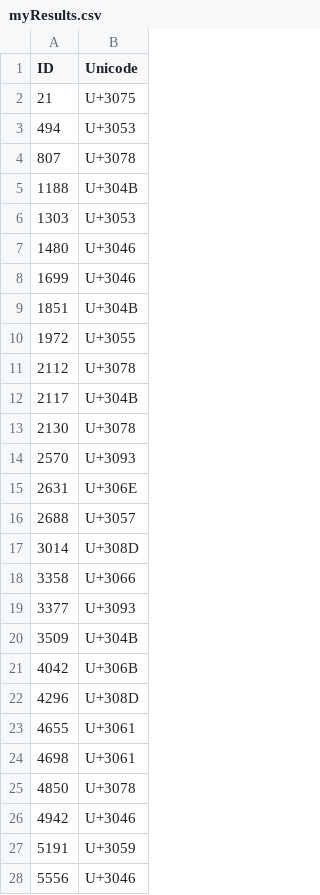
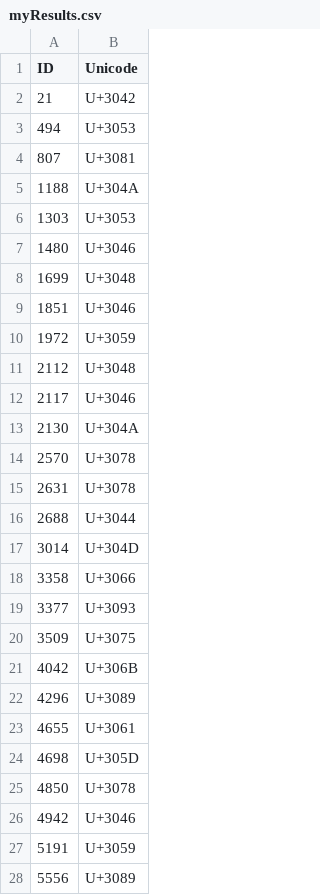
Before and after one commit to seigenji/alcon_src, a CSV file: myResults.csv, drawn as a sheet; only a part is shown; the diff covers the shown part only.

```diff
--- a/myResults.csv
+++ b/myResults.csv
@@ -1,25 +1,25 @@
 ID,Unicode
-21,U+3075
+21,U+3042
 494,U+3053
-807,U+3078
-1188,U+304B
+807,U+3081
+1188,U+304A
 1303,U+3053
 1480,U+3046
-1699,U+3046
-1851,U+304B
-1972,U+3055
-2112,U+3078
-2117,U+304B
-2130,U+3078
-2570,U+3093
-2631,U+306E
-2688,U+3057
-3014,U+308D
+1699,U+3048
+1851,U+3046
+1972,U+3059
+2112,U+3048
+2117,U+3046
+2130,U+304A
+2570,U+3078
+2631,U+3078
+2688,U+3044
+3014,U+304D
 3358,U+3066
 3377,U+3093
-3509,U+304B
+3509,U+3075
 4042,U+306B
-4296,U+308D
+4296,U+3089
 4655,U+3061
-4698,U+3061
+4698,U+305D
 4850,U+3078
@@ -27,2 +27,2 @@ ID,Unicode
 5191,U+3059
-5556,U+3046
+5556,U+3089
```
Also changed, not shown: 155 edited cells elsewhere in this file, 2 other files.
